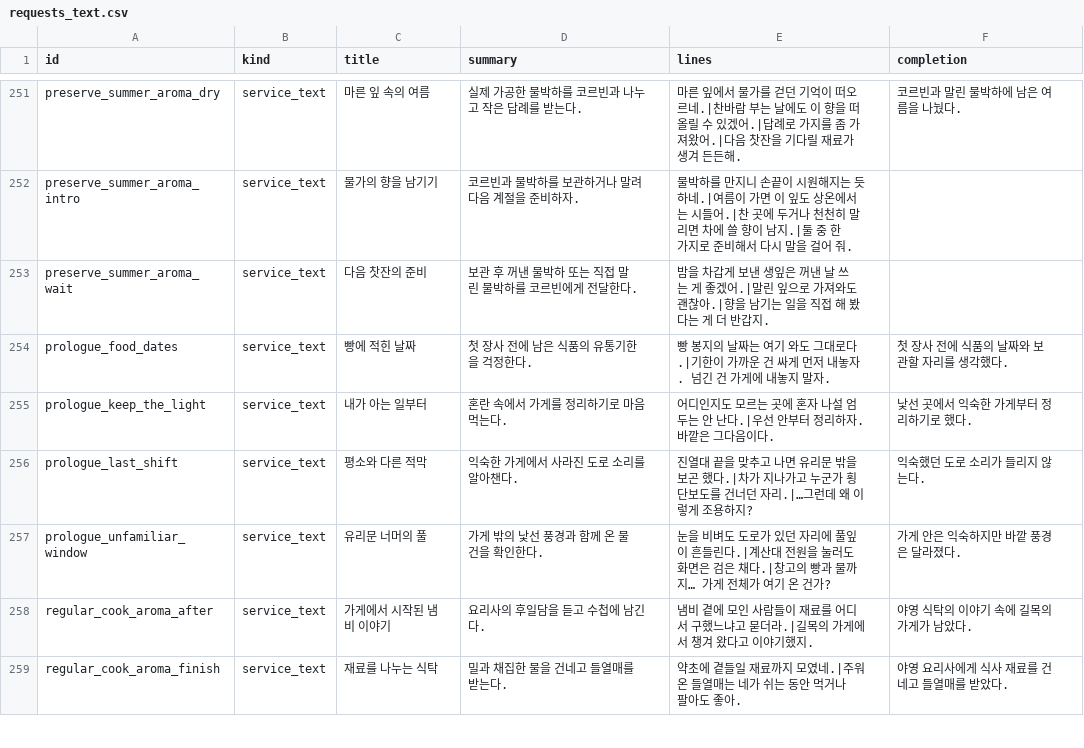
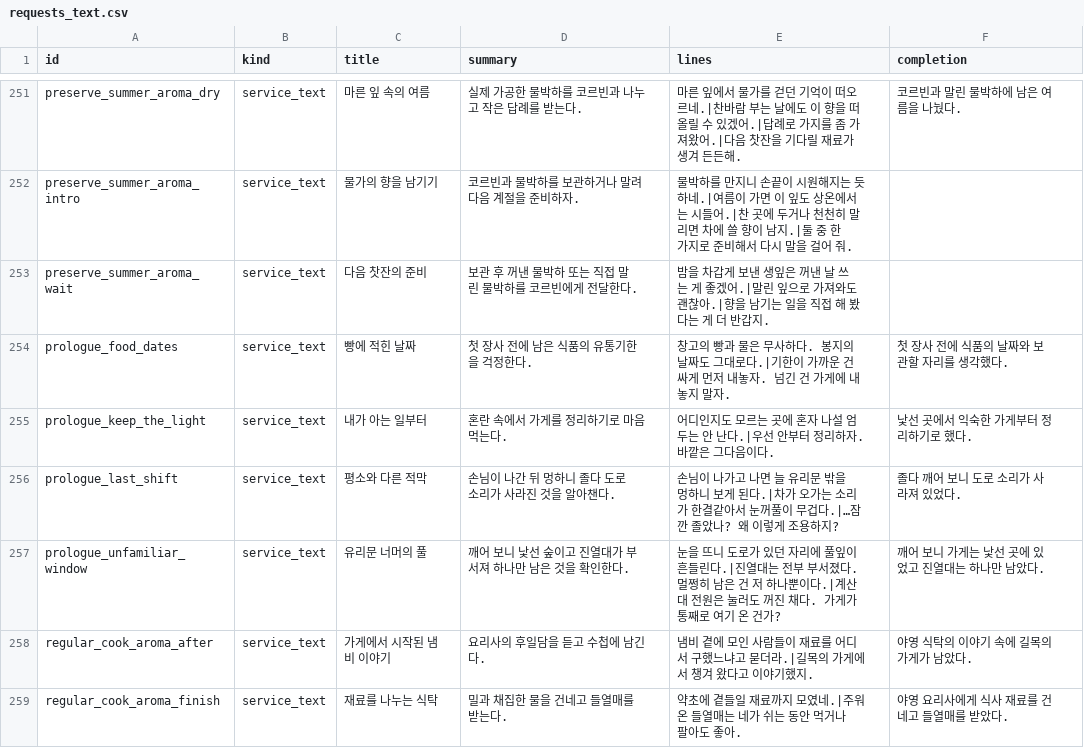
Before and after one commit to mayjohn66-cmd/project222, a CSV file: data/shop/requests/requests_text.csv, drawn as a sheet; only a part is shown, gaps mark what is left out.

```diff
--- a/data/shop/requests/requests_text.csv
+++ b/data/shop/requests/requests_text.csv
@@ -253,6 +253,6 @@ preserve_summer_aroma_intro,service_text,물가의 향을 남기기,코르빈과
 preserve_summer_aroma_wait,service_text,다음 찻잔의 준비,보관 후 꺼낸 물박하 또는 직접 말린 물박하를 코르빈에게 전달한다.,밤을 차갑게 보낸 생잎은 꺼낸 날 쓰는 게 좋겠어.|말린 잎으로 가져와도 괜찮아.|향을 남기는 일을 직접 해 봤다는 게 더 반갑지.,
-prologue_food_dates,service_text,빵에 적힌 날짜,첫 장사 전에 남은 식품의 유통기한을 걱정한다.,빵 봉지의 날짜는 여기 와도 그대로다.|기한이 가까운 건 싸게 먼저 내놓자. 넘긴 건 가게에 내놓지 말자.,첫 장사 전에 식품의 날짜와 보관할 자리를 생각했다.
+prologue_food_dates,service_text,빵에 적힌 날짜,첫 장사 전에 남은 식품의 유통기한을 걱정한다.,창고의 빵과 물은 무사하다. 봉지의 날짜도 그대로다.|기한이 가까운 건 싸게 먼저 내놓자. 넘긴 건 가게에 내놓지 말자.,첫 장사 전에 식품의 날짜와 보관할 자리를 생각했다.
 prologue_keep_the_light,service_text,내가 아는 일부터,혼란 속에서 가게를 정리하기로 마음먹는다.,어디인지도 모르는 곳에 혼자 나설 엄두는 안 난다.|우선 안부터 정리하자. 바깥은 그다음이다.,낯선 곳에서 익숙한 가게부터 정리하기로 했다.
-prologue_last_shift,service_text,평소와 다른 적막,익숙한 가게에서 사라진 도로 소리를 알아챈다.,진열대 끝을 맞추고 나면 유리문 밖을 보곤 했다.|차가 지나가고 누군가 횡단보도를 건너던 자리.|…그런데 왜 이렇게 조용하지?,익숙했던 도로 소리가 들리지 않는다.
-prologue_unfamiliar_window,service_text,유리문 너머의 풀,가게 밖의 낯선 풍경과 함께 온 물건을 확인한다.,눈을 비벼도 도로가 있던 자리에 풀잎이 흔들린다.|계산대 전원을 눌러도 화면은 검은 채다.|창고의 빵과 물까지… 가게 전체가 여기 온 건가?,가게 안은 익숙하지만 바깥 풍경은 달라졌다.
+prologue_last_shift,service_text,평소와 다른 적막,손님이 나간 뒤 멍하니 졸다 도로 소리가 사라진 것을 알아챈다.,손님이 나가고 나면 늘 유리문 밖을 멍하니 보게 된다.|차가 오가는 소리가 한결같아서 눈꺼풀이 무겁다.|…잠깐 졸았나? 왜 이렇게 조용하지?,졸다 깨어 보니 도로 소리가 사라져 있었다.
+prologue_unfamiliar_window,service_text,유리문 너머의 풀,깨어 보니 낯선 숲이고 진열대가 부서져 하나만 남은 것을 확인한다.,눈을 뜨니 도로가 있던 자리에 풀잎이 흔들린다.|진열대는 전부 부서졌다. 멀쩡히 남은 건 저 하나뿐이다.|계산대 전원은 눌러도 꺼진 채다. 가게가 통째로 여기 온 건가?,깨어 보니 가게는 낯선 곳에 있었고 진열대는 하나만 남았다.
 regular_cook_aroma_after,service_text,가게에서 시작된 냄비 이야기,요리사의 후일담을 듣고 수첩에 남긴다.,냄비 곁에 모인 사람들이 재료를 어디서 구했느냐고 묻더라.|길목의 가게에서 챙겨 왔다고 이야기했지.,야영 식탁의 이야기 속에 길목의 가게가 남았다.
```
Also changed, not shown: 10 other files.
